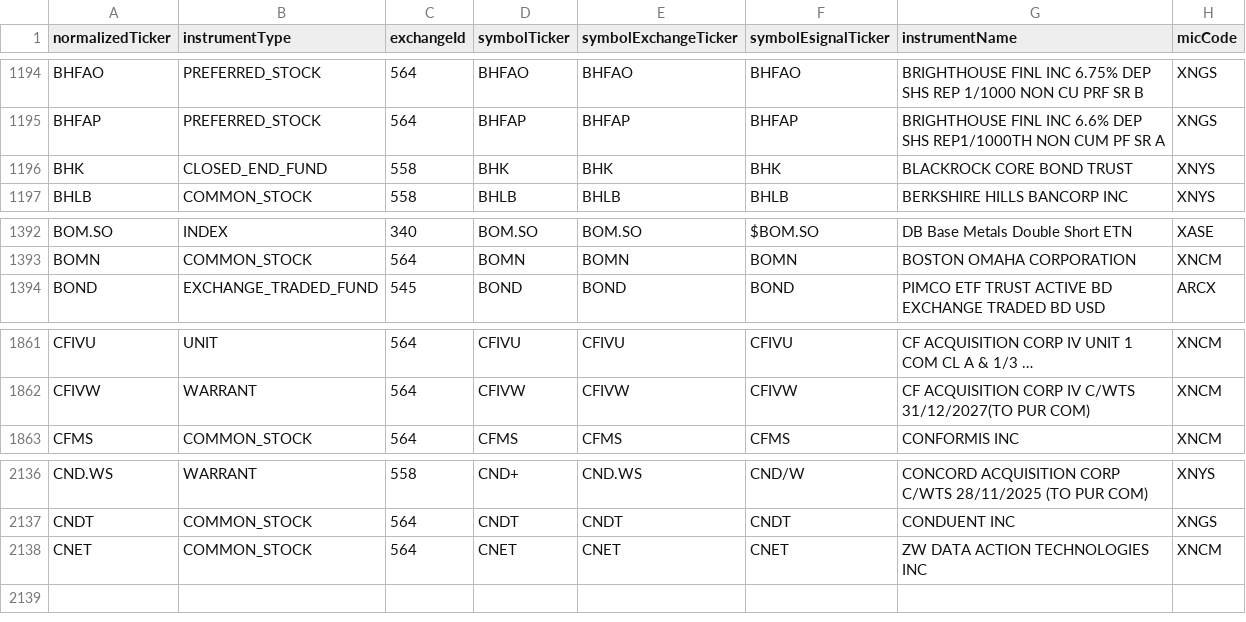
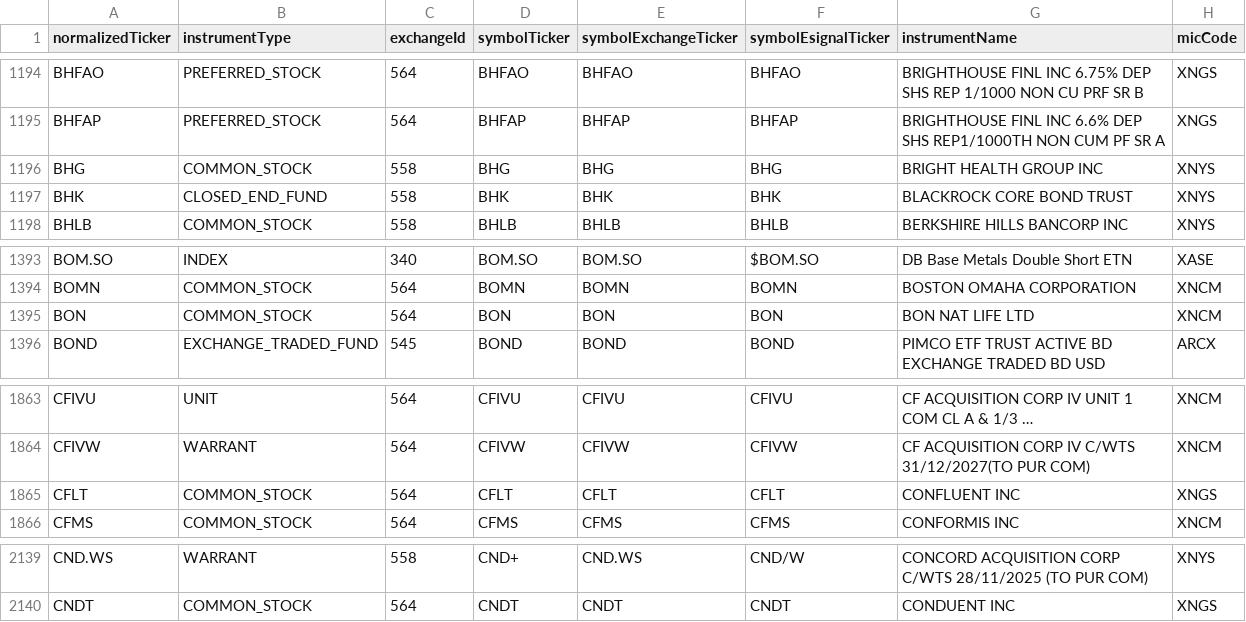
Before and after one commit to haoenhui/nyse-listed-etps, a CSV file: etps-00000.csv, drawn as a sheet; only a part is shown, gaps mark what is left out; long unchanged cells end in …; removed rows and columns are numbered as before the commit, all else as after; the diff names each change by its address in the sheet, - before the commit and + after, or states it on an @@ line.

```diff
--- a/etps-00000.csv
+++ b/etps-00000.csv
+row 1196: BHG | COMMON_STOCK | 558 | BHG | BHG | BHG | BRIGHT HEALTH GROUP INC | XNYS
+row 1395: BON | COMMON_STOCK | 564 | BON | BON | BON | BON NAT LIFE LTD | XNCM
+row 1865: CFLT | COMMON_STOCK | 564 | CFLT | CFLT | CFLT | CONFLUENT INC | XNGS
-row 2138: CNET | COMMON_STOCK | 564 | CNET | CNET | CNET | ZW DATA ACTION TECHNOLOGIES INC | XNCM
```
Also changed, not shown: etps-02000.csv, etps-04000.csv, 3 other files.
